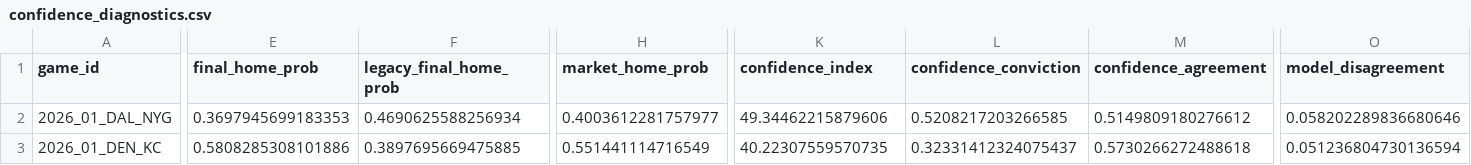
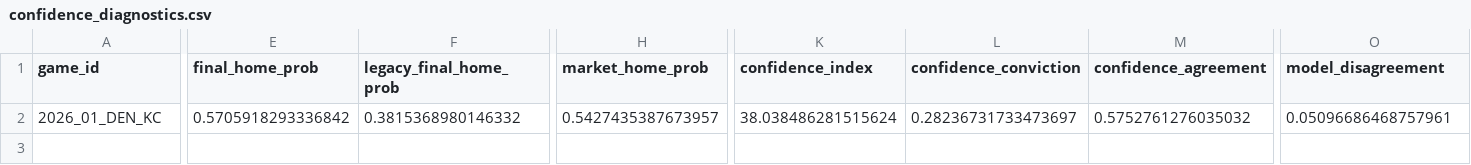
Before and after one commit to levine26/nfl-forecast-model, a CSV file: outputs/confidence_diagnostics.csv, drawn as a sheet; only a part is shown, gaps mark what is left out; removed rows and columns are numbered as before the commit, all else as after; rows hold the shown columns only; the diff covers the shown part only; the diff names each change by its address in the sheet, - before the commit and + after, or states it on an @@ line.

```diff
--- a/outputs/confidence_diagnostics.csv
+++ b/outputs/confidence_diagnostics.csv
-row 2: 2026_01_DAL_NYG | 0.3697945699183353 | 0.4690625588256934 | 0.4003612281757977 | 49.34462215879606 | 0.5208217203266585 | 0.5149809180276612 | 0.058202289836680646
-E2 (final_home_prob): 0.5808285308101886
+E2 (final_home_prob): 0.5705918293336842
-F2 (legacy_final_home_prob): 0.3897695669475885
+F2 (legacy_final_home_prob): 0.3815368980146332
-H2 (market_home_prob): 0.551441114716549
+H2 (market_home_prob): 0.5427435387673957
-K2 (confidence_index): 40.22307559570735
+K2 (confidence_index): 38.038486281515624
-L2 (confidence_conviction): 0.32331412324075437
+L2 (confidence_conviction): 0.28236731733473697
-M2 (confidence_agreement): 0.5730266272488618
+M2 (confidence_agreement): 0.5752761276035032
-O2 (model_disagreement): 0.051236804730136594
+O2 (model_disagreement): 0.05096686468757961
```
Also changed, not shown: 1 edited cell elsewhere in this file, outputs/movement_attribution.csv, outputs/power_ratings.csv, 11 other files.
